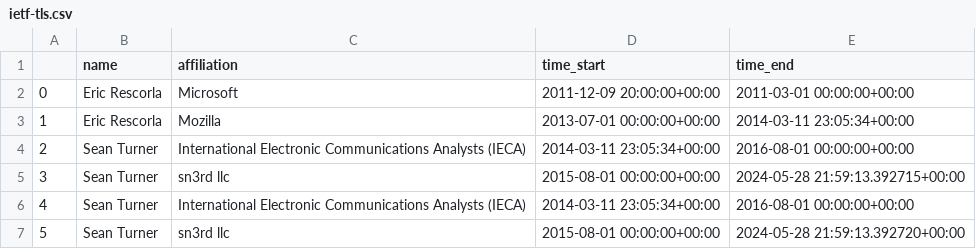
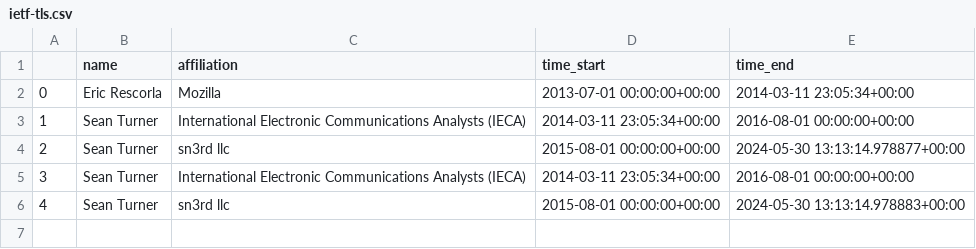
Before and after one commit to u451f/almanac.article19.org, a CSV file: assets/data/leadership/ietf-tls.csv, drawn as a sheet; removed rows and columns are numbered as before the commit, all else as after; the diff names each change by its address in the sheet, - before the commit and + after, or states it on an @@ line.

```diff
--- a/assets/data/leadership/ietf-tls.csv
+++ b/assets/data/leadership/ietf-tls.csv
-row 2: 0 | Eric Rescorla | Microsoft | 2011-12-09 20:00:00+00:00 | 2011-03-01 00:00:00+00:00
@@ column A renumbered from row 2 down @@
-E4 (time_end): 2024-05-28 21:59:13.392715+00:00
+E4 (time_end): 2024-05-30 13:13:14.978877+00:00
-E6 (time_end): 2024-05-28 21:59:13.392720+00:00
+E6 (time_end): 2024-05-30 13:13:14.978883+00:00
```
Also changed, not shown: assets/data/leadership/ietf-add.csv, assets/data/leadership/ietf-detnet.csv, 3 other files.
